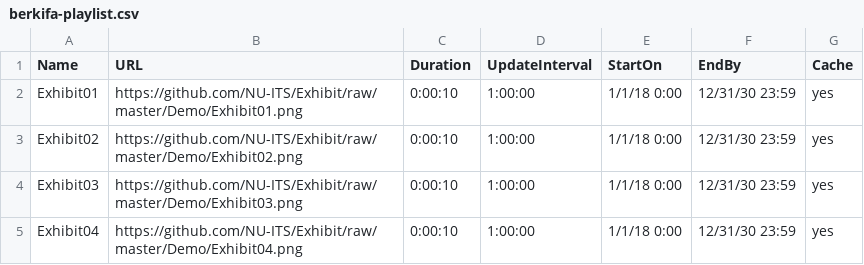
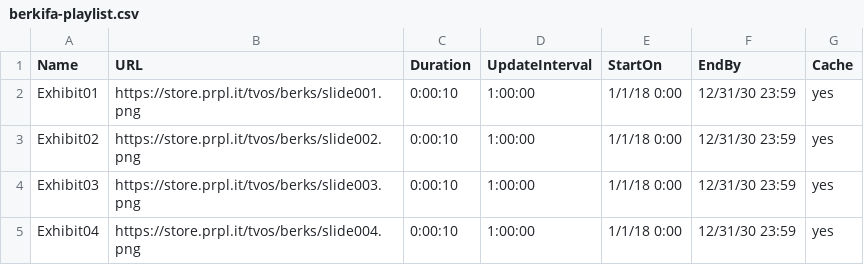
Before and after one commit to PurpleComputing/tvOS-Signage, a CSV file: berkifa-playlist.csv, drawn as a sheet.

Commit message:
Update berkifa-playlist.csv

```diff
--- a/berkifa-playlist.csv
+++ b/berkifa-playlist.csv
@@ -1,5 +1,5 @@
 Name,URL,Duration,UpdateInterval,StartOn,EndBy,Cache
-Exhibit01,https://github.com/NU-ITS/Exhibit/raw/master/Demo/Exhibit01.png,0:00:10,1:00:00,1/1/18 0:00,12/31/30 23:59,yes
-Exhibit02,https://github.com/NU-ITS/Exhibit/raw/master/Demo/Exhibit02.png,0:00:10,1:00:00,1/1/18 0:00,12/31/30 23:59,yes
-Exhibit03,https://github.com/NU-ITS/Exhibit/raw/master/Demo/Exhibit03.png,0:00:10,1:00:00,1/1/18 0:00,12/31/30 23:59,yes
-Exhibit04,https://github.com/NU-ITS/Exhibit/raw/master/Demo/Exhibit04.png,0:00:10,1:00:00,1/1/18 0:00,12/31/30 23:59,yes
+Exhibit01,https://store.prpl.it/tvos/berks/slide001.png,0:00:10,1:00:00,1/1/18 0:00,12/31/30 23:59,yes
+Exhibit02,https://store.prpl.it/tvos/berks/slide002.png,0:00:10,1:00:00,1/1/18 0:00,12/31/30 23:59,yes
+Exhibit03,https://store.prpl.it/tvos/berks/slide003.png,0:00:10,1:00:00,1/1/18 0:00,12/31/30 23:59,yes
+Exhibit04,https://store.prpl.it/tvos/berks/slide004.png,0:00:10,1:00:00,1/1/18 0:00,12/31/30 23:59,yes
```
